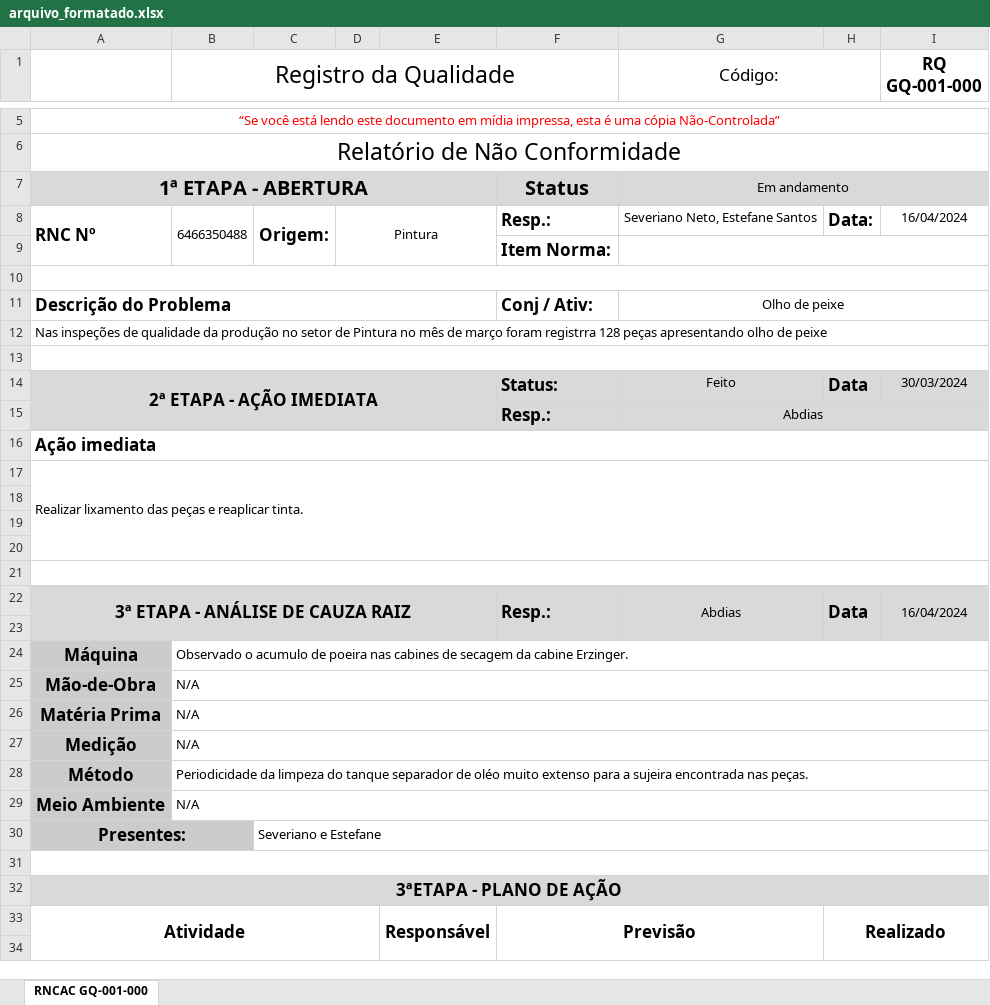
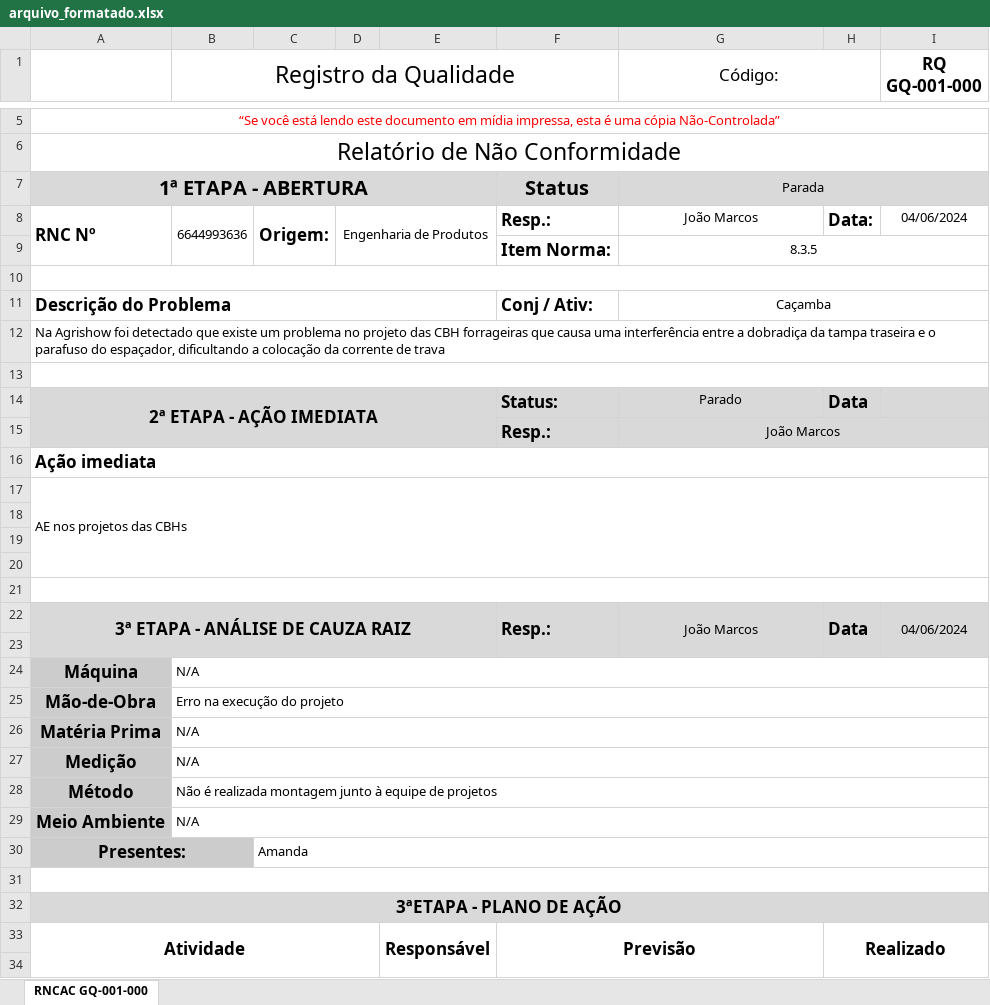
Before and after one commit to Cemag-pcp/formatar_RNCAC, an Excel workbook: arquivo_formatado.xlsx, sheet RNCAC GQ-001-000, drawn as a sheet; only a part is shown, gaps mark what is left out; values as stored, in another font and other column widths than the file's, no borders; charts and pictures not drawn; the diff covers the shown part only; the diff names each change by its address in the sheet, - before the commit and + after, or states it on an @@ line.

```diff
--- a/arquivo_formatado.xlsx (sheet RNCAC GQ-001-000)
+++ b/arquivo_formatado.xlsx (sheet RNCAC GQ-001-000)
-G7 (Código:): Em andamento
+G7 (Código:): Parada
-B8 (Registro da Qualidade): 6466350488
+B8 (Registro da Qualidade): 6644993636
-D8: Pintura
+D8: Engenharia de Produtos
-G8 (Código:): Severiano Neto, Estefane Santos
+G8 (Código:): João Marcos
-I8 (RQ GQ-001-000): 16/04/2024
+I8 (RQ GQ-001-000): 04/06/2024
-G9 (Código:): (empty)
+G9 (Código:): 8.3.5
-G11 (Código:): Olho de peixe
+G11 (Código:): Caçamba
-A12: Nas inspeções de qualidade da produção no setor de Pintura no mês de março foram registrra 128 peças apresentando olho de peixe
+A12: Na Agrishow foi detectado que existe um problema no projeto das CBH forrageiras que causa uma interferência entre a dobradiça da tampa traseira e o parafuso do espaçador, dificultando a colocação da corrente de trava
-G14 (Código:): Feito
+G14 (Código:): Parado
-I14 (RQ GQ-001-000): 30/03/2024
+I14 (RQ GQ-001-000): (empty)
-G15 (Código:): Abdias
+G15 (Código:): João Marcos
-A17: Realizar lixamento das peças e reaplicar tinta.
+A17: AE nos projetos das CBHs
-G22 (Código:): Abdias
+G22 (Código:): João Marcos
-I22 (RQ GQ-001-000): 16/04/2024
+I22 (RQ GQ-001-000): 04/06/2024
-B24 (Registro da Qualidade): Observado o acumulo de poeira nas cabines de secagem da cabine Erzinger.
+B24 (Registro da Qualidade): N/A
-B25 (Registro da Qualidade): N/A
+B25 (Registro da Qualidade): Erro na execução do projeto
-B28 (Registro da Qualidade): Periodicidade da limpeza do tanque separador de oléo muito extenso para a sujeira encontrada nas peças.
+B28 (Registro da Qualidade): Não é realizada montagem junto à equipe de projetos
-C30: Severiano e Estefane
+C30: Amanda
```
Also changed, not shown: 1 added row, 1 removed row and 9 edited cells elsewhere in this sheet, 1 other file.
